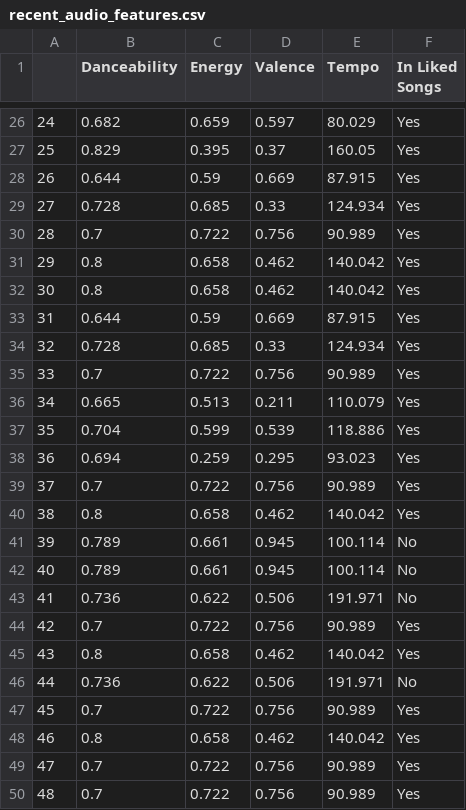
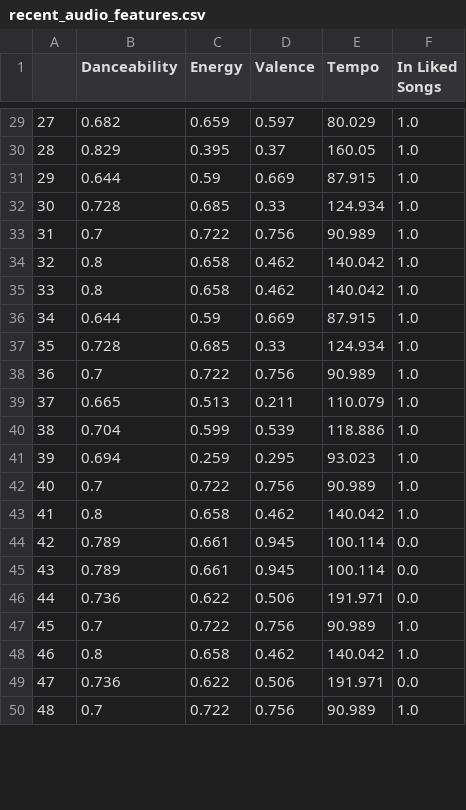
Before and after one commit to IneffableLeafs/spotify_song_data_analysis, a CSV file: recent_audio_features.csv, drawn as a sheet; only a part is shown, gaps mark what is left out; the diff covers the shown part only.

```diff
--- a/recent_audio_features.csv
+++ b/recent_audio_features.csv
@@ -26,25 +29,22 @@
-24,0.682,0.659,0.597,80.029,Yes
-25,0.829,0.395,0.37,160.05,Yes
-26,0.644,0.59,0.669,87.915,Yes
-27,0.728,0.685,0.33,124.934,Yes
-28,0.7,0.722,0.756,90.989,Yes
-29,0.8,0.658,0.462,140.042,Yes
-30,0.8,0.658,0.462,140.042,Yes
-31,0.644,0.59,0.669,87.915,Yes
-32,0.728,0.685,0.33,124.934,Yes
-33,0.7,0.722,0.756,90.989,Yes
-34,0.665,0.513,0.211,110.079,Yes
-35,0.704,0.599,0.539,118.886,Yes
-36,0.694,0.259,0.295,93.023,Yes
-37,0.7,0.722,0.756,90.989,Yes
-38,0.8,0.658,0.462,140.042,Yes
-39,0.789,0.661,0.945,100.114,No
-40,0.789,0.661,0.945,100.114,No
-41,0.736,0.622,0.506,191.971,No
-42,0.7,0.722,0.756,90.989,Yes
-43,0.8,0.658,0.462,140.042,Yes
-44,0.736,0.622,0.506,191.971,No
-45,0.7,0.722,0.756,90.989,Yes
-46,0.8,0.658,0.462,140.042,Yes
-47,0.7,0.722,0.756,90.989,Yes
-48,0.7,0.722,0.756,90.989,Yes
+27,0.682,0.659,0.597,80.029,1.0
+28,0.829,0.395,0.37,160.05,1.0
+29,0.644,0.59,0.669,87.915,1.0
+30,0.728,0.685,0.33,124.934,1.0
+31,0.7,0.722,0.756,90.989,1.0
+32,0.8,0.658,0.462,140.042,1.0
+33,0.8,0.658,0.462,140.042,1.0
+34,0.644,0.59,0.669,87.915,1.0
+35,0.728,0.685,0.33,124.934,1.0
+36,0.7,0.722,0.756,90.989,1.0
+37,0.665,0.513,0.211,110.079,1.0
+38,0.704,0.599,0.539,118.886,1.0
+39,0.694,0.259,0.295,93.023,1.0
+40,0.7,0.722,0.756,90.989,1.0
+41,0.8,0.658,0.462,140.042,1.0
+42,0.789,0.661,0.945,100.114,0.0
+43,0.789,0.661,0.945,100.114,0.0
+44,0.736,0.622,0.506,191.971,0.0
+45,0.7,0.722,0.756,90.989,1.0
+46,0.8,0.658,0.462,140.042,1.0
+47,0.736,0.622,0.506,191.971,0.0
+48,0.7,0.722,0.756,90.989,1.0
```
Also changed, not shown: 3 added rows and 53 edited cells elsewhere in this file, audio_features.csv, 4 other files.
